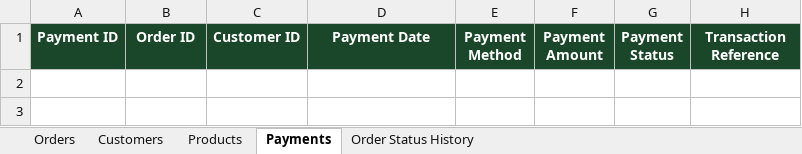
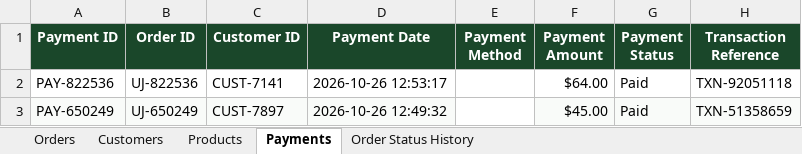
Before and after one commit to Sameerkaradbhajne/25070521291-CA-03, an Excel workbook: Flexi_Credit_Data.xlsx, sheet Payments, drawn as a sheet; values as stored, in another font and other column widths than the file's, no borders; the diff names each change by its address in the sheet, - before the commit and + after, or states it on an @@ line.

```diff
--- a/Flexi_Credit_Data.xlsx (sheet Payments)
+++ b/Flexi_Credit_Data.xlsx (sheet Payments)
+row 2: PAY-822536 | UJ-822536 | CUST-7141 | 2026-10-26 12:53:17 |  | $64.00 | Paid | TXN-92051118
+row 3: PAY-650249 | UJ-650249 | CUST-7897 | 2026-10-26 12:49:32 |  | $45.00 | Paid | TXN-51358659
```
Also changed, not shown: sheet Orders, sheet Customers, sheet Order Status History, Server/Flexi_Credit_Data.xlsx, 6 other files.
